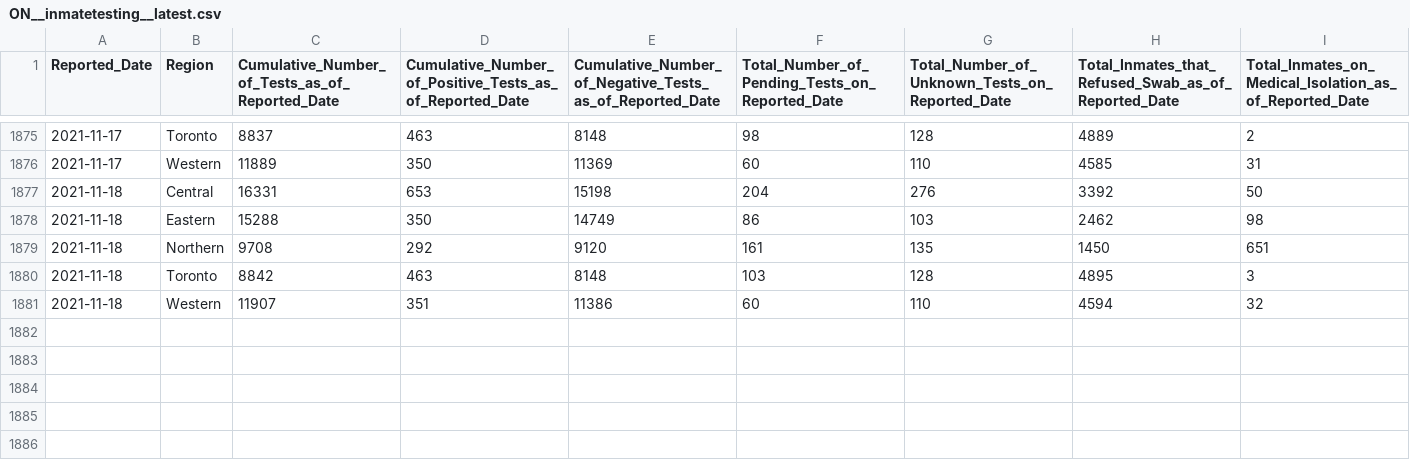
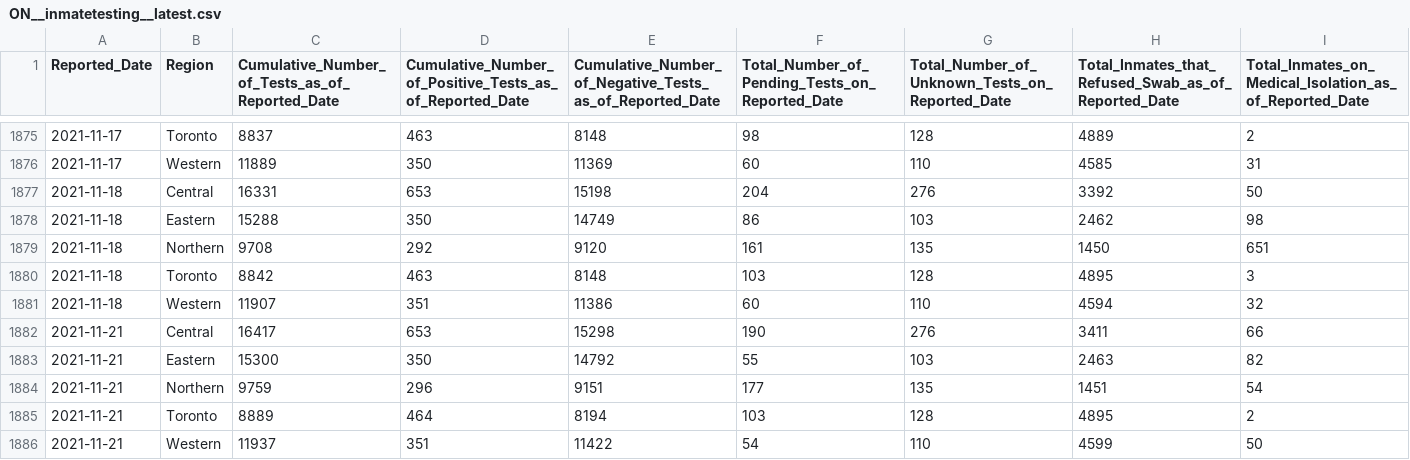
Before and after one commit to dlanger/coronavirus-hc-infobase-archive, a CSV file: ON__inmatetesting__latest.csv, drawn as a sheet; only a part is shown, gaps mark what is left out.

```diff
--- a/ON__inmatetesting__latest.csv
+++ b/ON__inmatetesting__latest.csv
@@ -1881 +1881,6 @@ Reported_Date,Region,Cumulative_Number_of_Tests_as_of_Reported_Date,Cumulative_N
 2021-11-18,Western,11907,351,11386,60,110,4594,32
+2021-11-21,Central,16417,653,15298,190,276,3411,66
+2021-11-21,Eastern,15300,350,14792,55,103,2463,82
+2021-11-21,Northern,9759,296,9151,177,135,1451,54
+2021-11-21,Toronto,8889,464,8194,103,128,4895,2
+2021-11-21,Western,11937,351,11422,54,110,4599,50
```
Also changed, not shown: ON__correctionsinmatecases__latest.csv, 1 other file.
